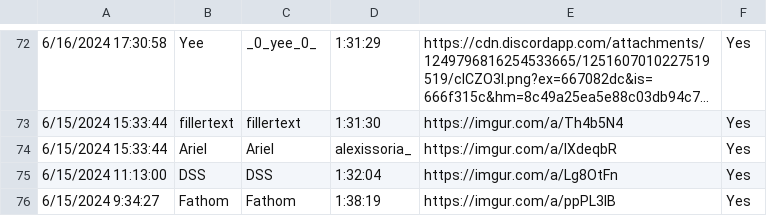
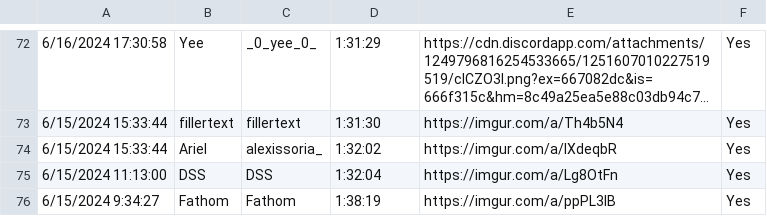
Before and after one commit to AuroraKy/celeste-sightread-competition, a CSV file: Assets/Maps/map1/map1.csv, drawn as a sheet; only a part is shown, gaps mark what is left out; long unchanged cells end in …; the diff names each change by its address in the sheet, - before the commit and + after, or states it on an @@ line.

Commit message:
Fix ariel's time

```diff
--- a/Assets/Maps/map1/map1.csv
+++ b/Assets/Maps/map1/map1.csv
-C74: Ariel
+C74: alexissoria_
-D74: alexissoria_
+D74: 1:32:02
```
Also changed, not shown: 1 other file.
